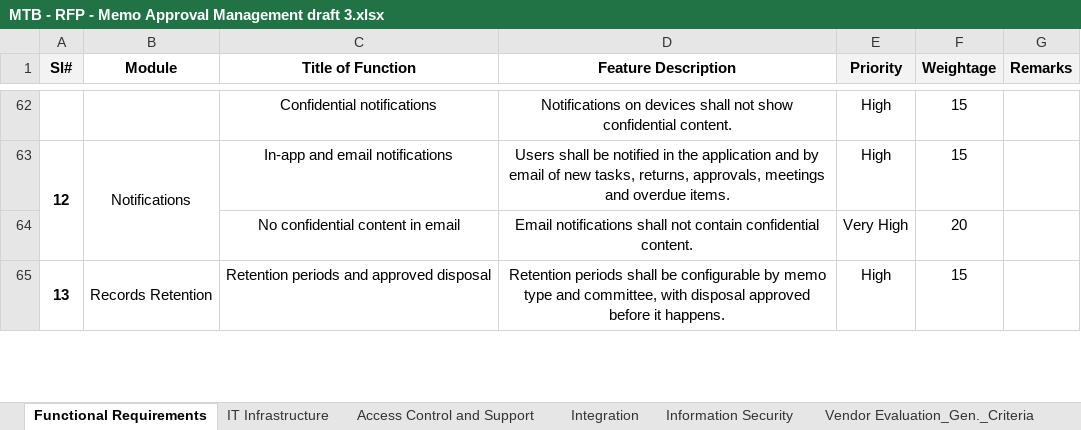
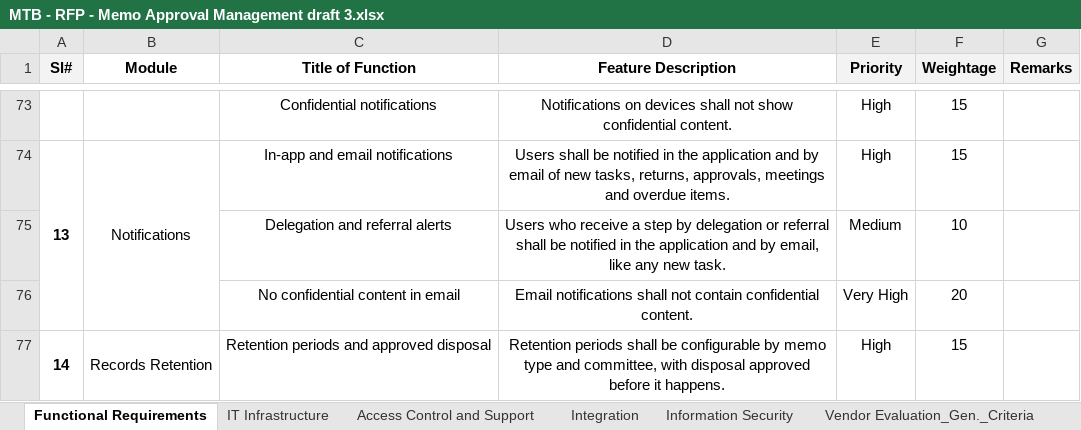
Before and after one commit to nazihar/memo-revamp, an Excel workbook: docs/rfp/MTB - RFP - Memo Approval Management draft 3.xlsx, sheet Functional Requirements, drawn as a sheet; only a part is shown, gaps mark what is left out; values as stored, in another font and other column widths than the file's, no borders; the diff covers the shown part only; the diff names each change by its address in the sheet, - before the commit and + after, or states it on an @@ line.

```diff
--- a/docs/rfp/MTB - RFP - Memo Approval Management draft 3.xlsx (sheet Functional Requirements)
+++ b/docs/rfp/MTB - RFP - Memo Approval Management draft 3.xlsx (sheet Functional Requirements)
@@ column A (Sl#) renumbered between rows 37 and 83 @@
+row 75:  |  | Delegation and referral alerts | Users who receive a step by delegation or referral shall be notified in the application and by email, like any new task. | Medium | 10
```
Also changed, not shown: 11 added rows elsewhere in this sheet, sheet Information Security, sheet IT Infrastructure, sheet Access Control and Support, sheet Integration.
